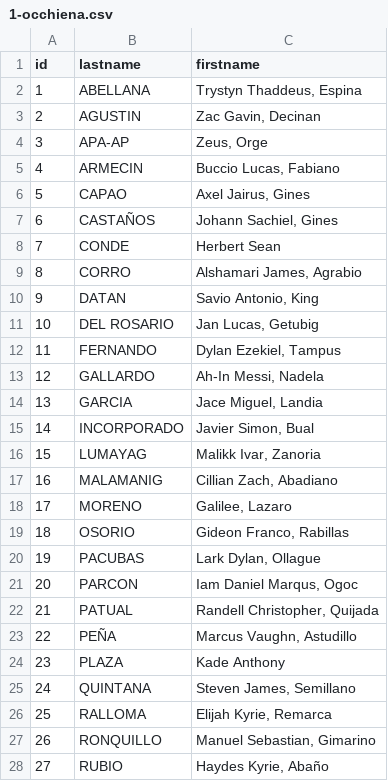
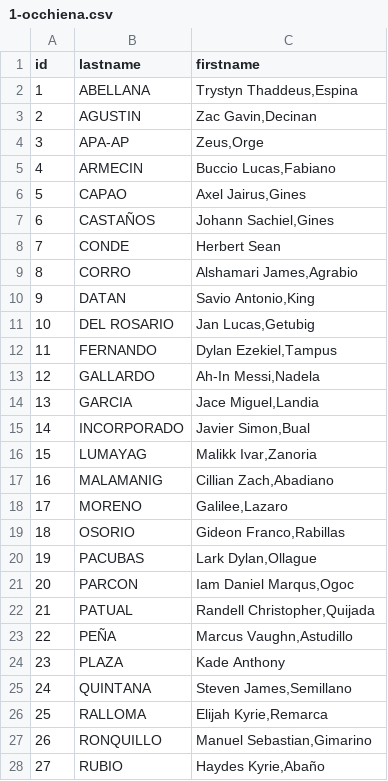
Before and after one commit to gOps132/pt_2ndqtr_elective_it, a CSV file: db/1-occhiena.csv, drawn as a sheet; only a part is shown; the diff covers the shown part only.

```diff
--- a/db/1-occhiena.csv
+++ b/db/1-occhiena.csv
@@ -2,6 +2,6 @@ id,lastname, firstname
-1,"ABELLANA", "Trystyn Thaddeus, Espina"
-2,"AGUSTIN", "Zac Gavin, Decinan"
-3,"APA-AP", "Zeus, Orge"
-4,"ARMECIN", "Buccio Lucas, Fabiano"
-5,"CAPAO", "Axel Jairus, Gines"
-6,"CASTAÑOS", "Johann Sachiel, Gines"
+1,"ABELLANA","Trystyn Thaddeus,Espina"
+2,"AGUSTIN","Zac Gavin,Decinan"
+3,"APA-AP","Zeus,Orge"
+4,"ARMECIN","Buccio Lucas,Fabiano"
+5,"CAPAO","Axel Jairus,Gines"
+6,"CASTAÑOS","Johann Sachiel,Gines"
@@ -9,15 +9,15 @@ id,lastname, firstname
-8,"CORRO", "Alshamari James, Agrabio"
-9,"DATAN", "Savio Antonio, King"
-10,"DEL ROSARIO", "Jan Lucas, Getubig"
-11,"FERNANDO", "Dylan Ezekiel, Tampus"
-12,"GALLARDO", "Ah-In Messi, Nadela"
-13,"GARCIA", "Jace Miguel, Landia"
-14,"INCORPORADO", "Javier Simon, Bual"
-15,"LUMAYAG", "Malikk Ivar, Zanoria"
-16,"MALAMANIG", "Cillian Zach, Abadiano"
-17,"MORENO", "Galilee, Lazaro"
-18,"OSORIO", "Gideon Franco, Rabillas"
-19,"PACUBAS", "Lark Dylan, Ollague"
-20,"PARCON", "Iam Daniel Marqus, Ogoc"
-21,"PATUAL", "Randell Christopher, Quijada"
-22,"PEÑA", "Marcus Vaughn, Astudillo"
+8,"CORRO","Alshamari James,Agrabio"
+9,"DATAN","Savio Antonio,King"
+10,"DEL ROSARIO","Jan Lucas,Getubig"
+11,"FERNANDO","Dylan Ezekiel,Tampus"
+12,"GALLARDO","Ah-In Messi,Nadela"
+13,"GARCIA","Jace Miguel,Landia"
+14,"INCORPORADO","Javier Simon,Bual"
+15,"LUMAYAG","Malikk Ivar,Zanoria"
+16,"MALAMANIG","Cillian Zach,Abadiano"
+17,"MORENO","Galilee,Lazaro"
+18,"OSORIO","Gideon Franco,Rabillas"
+19,"PACUBAS","Lark Dylan,Ollague"
+20,"PARCON","Iam Daniel Marqus,Ogoc"
+21,"PATUAL","Randell Christopher,Quijada"
+22,"PEÑA","Marcus Vaughn,Astudillo"
@@ -25,4 +25,4 @@ id,lastname, firstname
-24,"QUINTANA", "Steven James, Semillano"
-25,"RALLOMA", "Elijah Kyrie, Remarca"
-26,"RONQUILLO", "Manuel Sebastian, Gimarino"
-27,"RUBIO", "Haydes Kyrie, Abaño"
+24,"QUINTANA","Steven James,Semillano"
+25,"RALLOMA","Elijah Kyrie,Remarca"
+26,"RONQUILLO","Manuel Sebastian,Gimarino"
+27,"RUBIO","Haydes Kyrie,Abaño"
```
Also changed, not shown: 5 edited cells elsewhere in this file, db/2-rettore.csv, db/5-ricaldone.csv, 38 other files.
